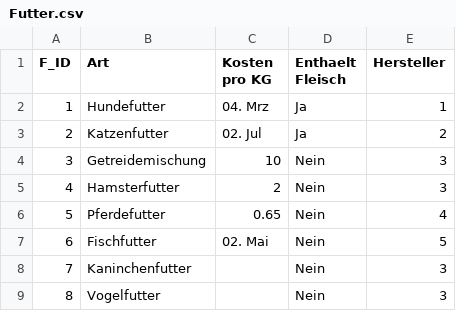
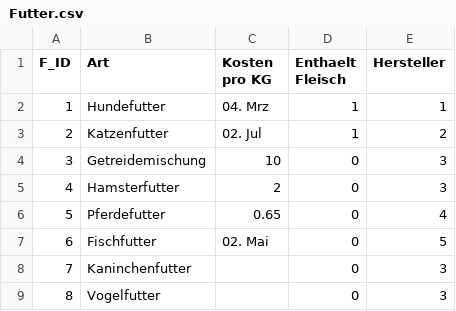
Before and after one commit to Fuenfgeld/2022TeamBDataEngineeringBC, a CSV file: tables/Futter.csv, drawn as a sheet.

Commit message:
bool enthaelt fleisch von ja und nein zu 1 und 0

```diff
--- a/tables/Futter.csv
+++ b/tables/Futter.csv
@@ -1,9 +1,9 @@
 F_ID;Art;Kosten pro KG;Enthaelt Fleisch;Hersteller
-1;Hundefutter;04. Mrz;Ja;1
-2;Katzenfutter;02. Jul;Ja;2
-3;Getreidemischung;10;Nein;3
-4;Hamsterfutter;2;Nein;3
-5;Pferdefutter;0.65;Nein;4
-6;Fischfutter;02. Mai;Nein;5
-7;Kaninchenfutter;;Nein;3
-8;Vogelfutter;;Nein;3
+1;Hundefutter;04. Mrz;1;1
+2;Katzenfutter;02. Jul;1;2
+3;Getreidemischung;10;0;3
+4;Hamsterfutter;2;0;3
+5;Pferdefutter;0.65;0;4
+6;Fischfutter;02. Mai;0;5
+7;Kaninchenfutter;;0;3
+8;Vogelfutter;;0;3
```
